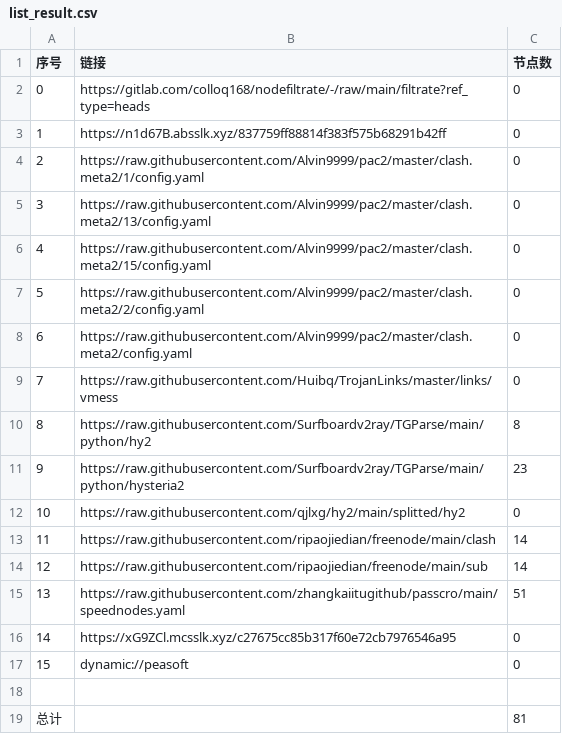
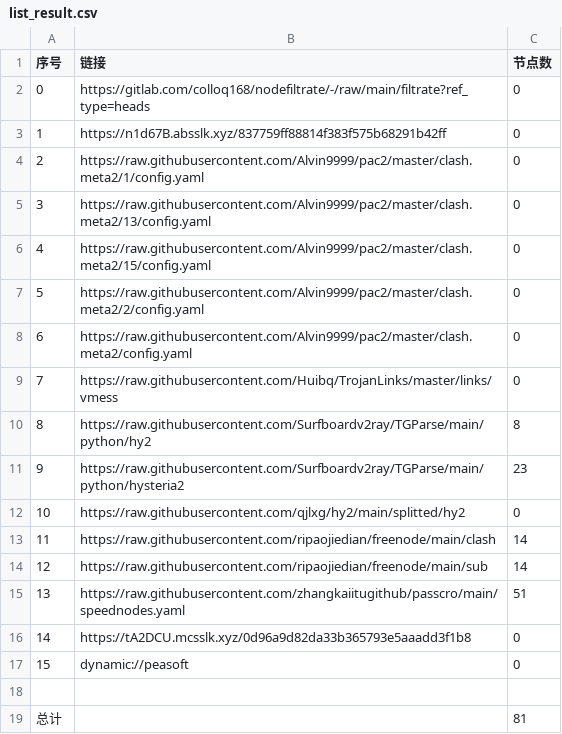
Before and after one commit to link8077/AutoMergePublicNodes, a CSV file: list_result.csv, drawn as a sheet.

```diff
--- a/list_result.csv
+++ b/list_result.csv
@@ -15,3 +15,3 @@
 13,https://raw.githubusercontent.com/zhangkaiitugithub/passcro/main/speednodes.yaml,51
-14,https://xG9ZCl.mcsslk.xyz/c27675cc85b317f60e72cb7976546a95,0
+14,https://tA2DCU.mcsslk.xyz/0d96a9d82da33b365793e5aaadd3f1b8,0
 15,dynamic://peasoft,0
```
Also changed, not shown: 3 other files.
